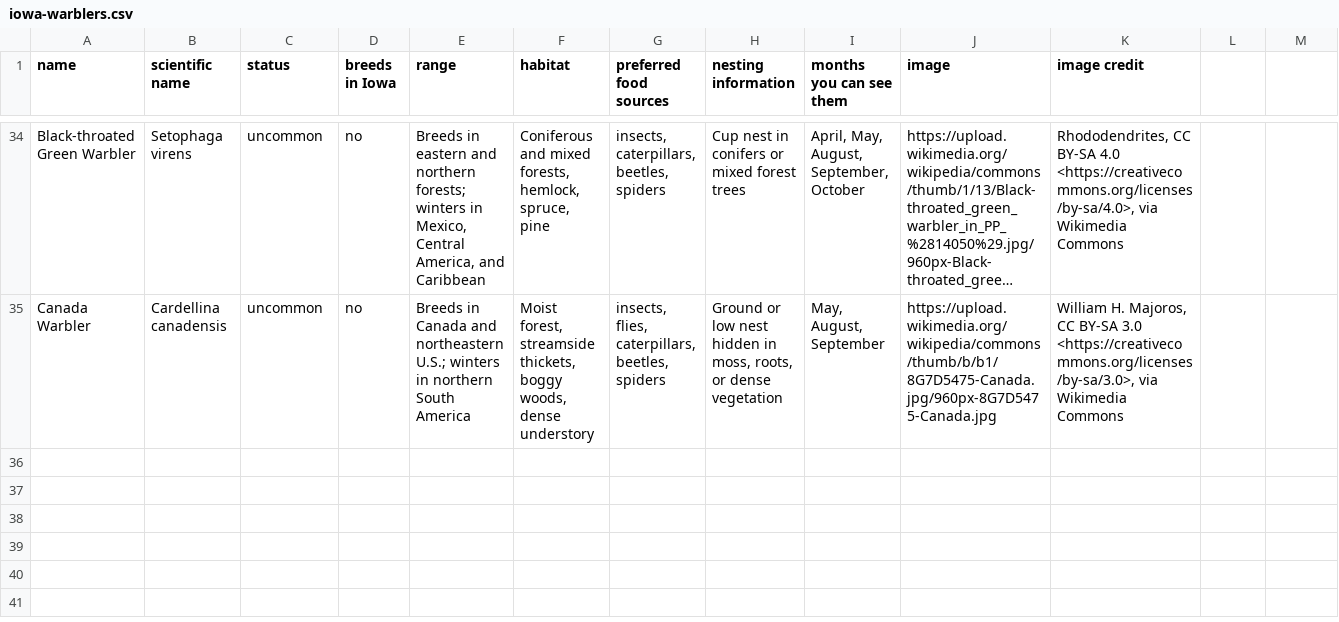
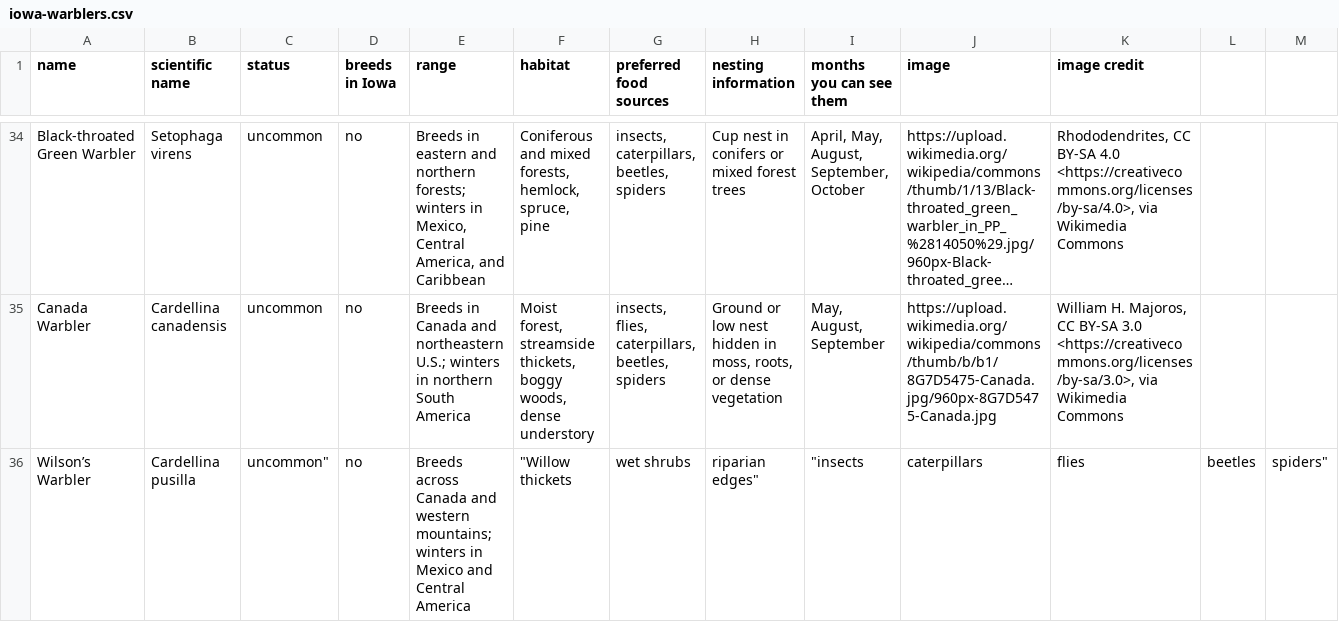
Before and after one commit to graceolson04/master-detail, a CSV file: iowa-warblers.csv, drawn as a sheet; only a part is shown, gaps mark what is left out; long unchanged cells end in …; rows hold the shown columns only; the diff names each change by its address in the sheet, - before the commit and + after, or states it on an @@ line.

Commit message:
added wilson's warbler

```diff
--- a/iowa-warblers.csv
+++ b/iowa-warblers.csv
+row 36: Wilson’s Warbler | Cardellina pusilla | uncommon" | no | Breeds across Canada and western mountains; winters in Mexico and Central America | "Willow thickets | wet shrubs | riparian edges" | "insects | caterpillars | flies | beetles | spiders"
```
Also changed, not shown: 1 other file.
